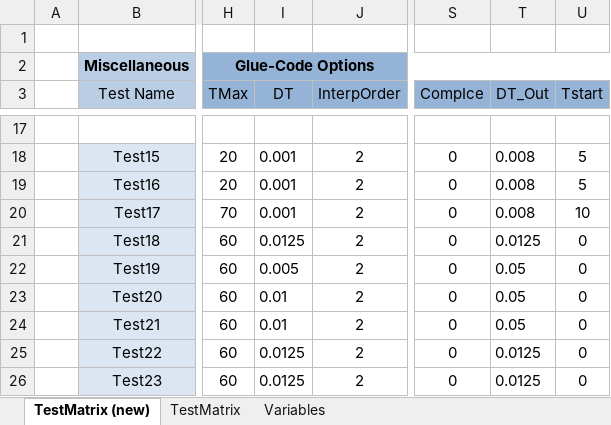
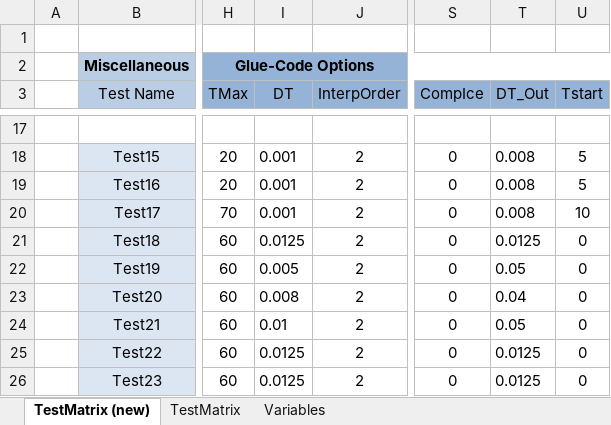
Before and after one commit to old-NWTC/FAST, an Excel workbook: CertTest/FASTCertTestCases.xlsx, sheet TestMatrix (new), drawn as a sheet; only a part is shown, gaps mark what is left out; values as stored, in another font and other column widths than the file's, no borders; conditional formats not drawn; the diff names each change by its address in the sheet, - before the commit and + after, or states it on an @@ line.

Commit message:
+ updated tripod, Test20, with files from Jason J and Rick D, fixing the tower.
git-svn-id: https://windsvn2.nrel.gov/FAST/branches/BJonkman@788 10acb478-4768-415a-8850-bacdb5912d4d

```diff
--- a/CertTest/FASTCertTestCases.xlsx (sheet TestMatrix (new))
+++ b/CertTest/FASTCertTestCases.xlsx (sheet TestMatrix (new))
-I23 (DT): 0.01
+I23 (DT): 0.008
-T23 (DT_Out): 0.05
+T23 (DT_Out): 0.04
```
Also changed, not shown: 11 other files.
